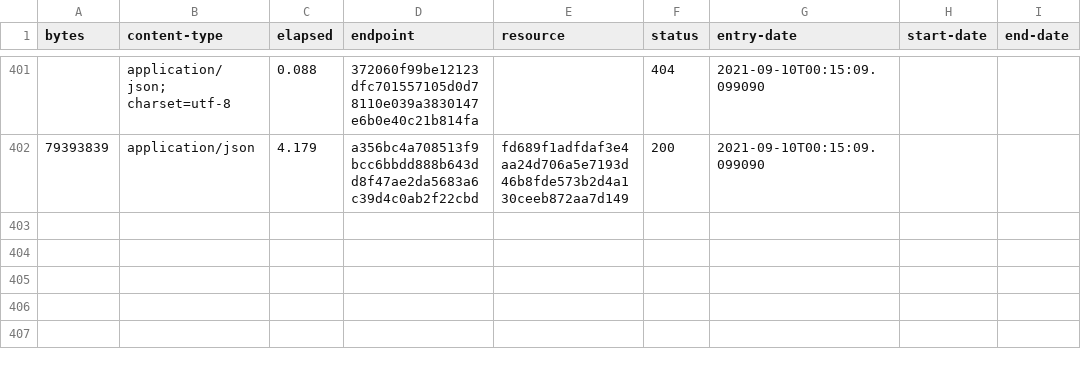
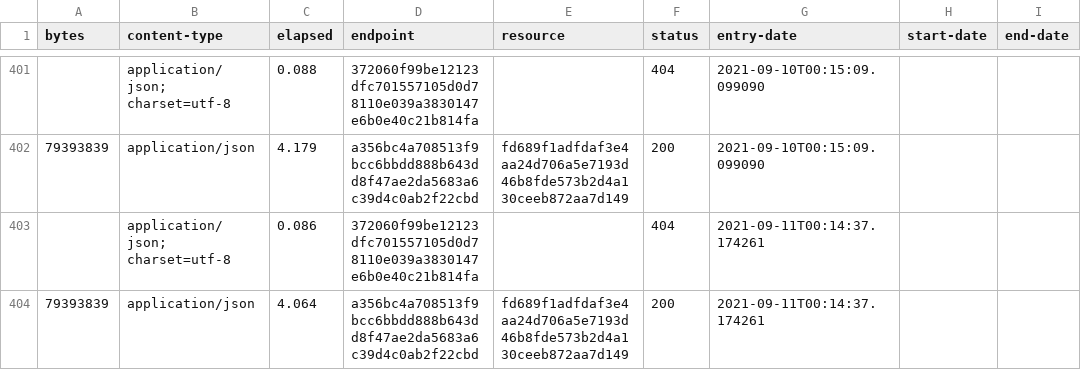
Before and after one commit to digital-land/local-authority-district-collection, a CSV file: collection/log.csv, drawn as a sheet; only a part is shown, gaps mark what is left out; the diff names each change by its address in the sheet, - before the commit and + after, or states it on an @@ line.

Commit message:
Collection 2021-09-11

```diff
--- a/collection/log.csv
+++ b/collection/log.csv
+row 403:  | application/json; charset=utf-8 | 0.086 | 372060f99be12123dfc701557105d0d78110e039a3830147e6b0e40c21b814fa |  | 404 | 2021-09-11T00:14:37.174261
+row 404: 79393839 | application/json | 4.064 | a356bc4a708513f9bcc6bbdd888b643dd8f47ae2da5683a6c39d4c0ab2f22cbd | fd689f1adfdaf3e4aa24d706a5e7193d46b8fde573b2d4a130ceeb872aa7d149 | 200 | 2021-09-11T00:14:37.174261
```
